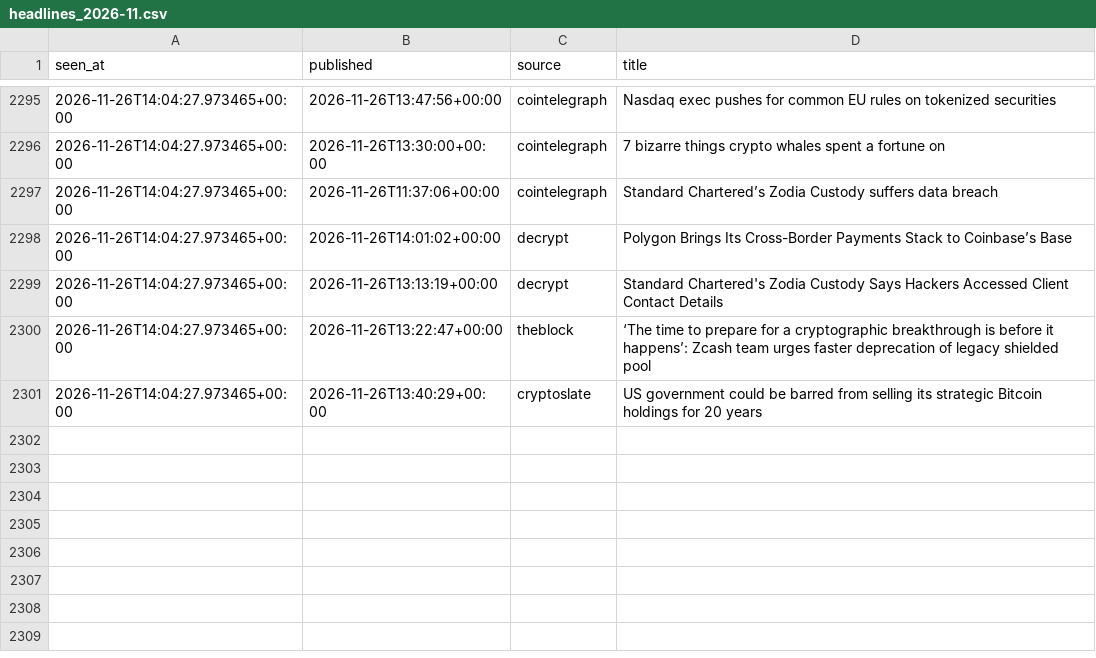
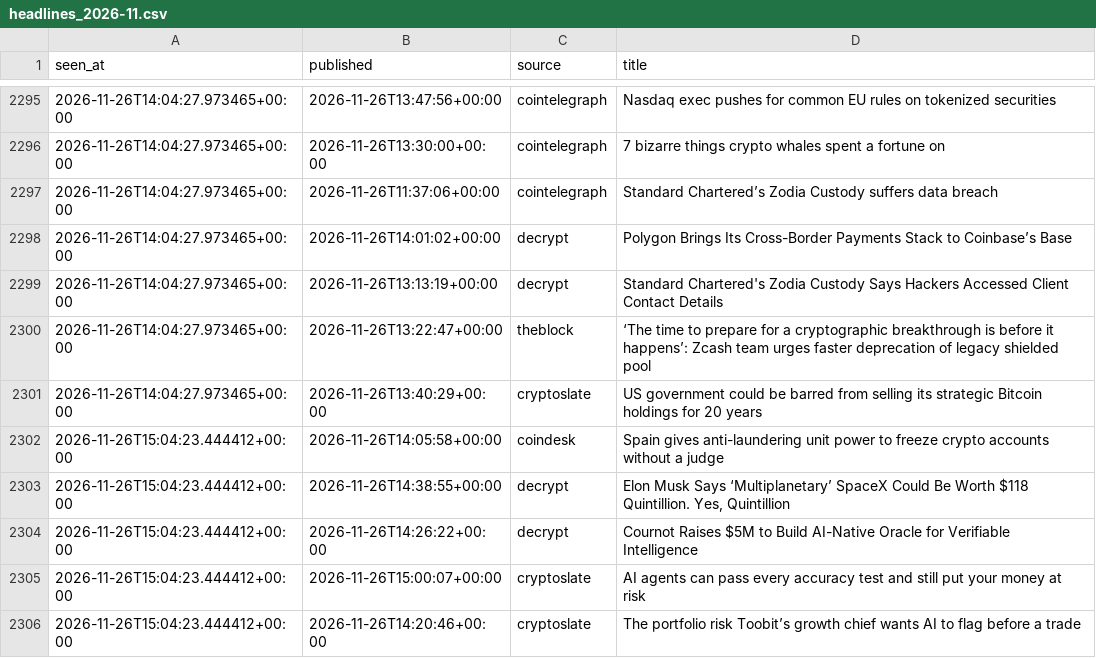
Before and after one commit to moremurariu/Project-Space-Eagle, a CSV file: paper_trading/state/news/headlines_2026-11.csv, drawn as a sheet; only a part is shown, gaps mark what is left out; the diff names each change by its address in the sheet, - before the commit and + after, or states it on an @@ line.

```diff
--- a/paper_trading/state/news/headlines_2026-11.csv
+++ b/paper_trading/state/news/headlines_2026-11.csv
+row 2302: 2026-11-26T15:04:23.444412+00:00 | 2026-11-26T14:05:58+00:00 | coindesk | Spain gives anti-laundering unit power to freeze crypto accounts without a judge
+row 2303: 2026-11-26T15:04:23.444412+00:00 | 2026-11-26T14:38:55+00:00 | decrypt | Elon Musk Says ‘Multiplanetary’ SpaceX Could Be Worth $118 Quintillion. Yes, Quintillion
+row 2304: 2026-11-26T15:04:23.444412+00:00 | 2026-11-26T14:26:22+00:00 | decrypt | Cournot Raises $5M to Build AI-Native Oracle for Verifiable Intelligence
+row 2305: 2026-11-26T15:04:23.444412+00:00 | 2026-11-26T15:00:07+00:00 | cryptoslate | AI agents can pass every accuracy test and still put your money at risk
+row 2306: 2026-11-26T15:04:23.444412+00:00 | 2026-11-26T14:20:46+00:00 | cryptoslate | The portfolio risk Toobit’s growth chief wants AI to flag before a trade
```
Also changed, not shown: paper_trading/state/equity.csv, paper_trading/state/options/skew_2026-11.csv, 12 other files.
